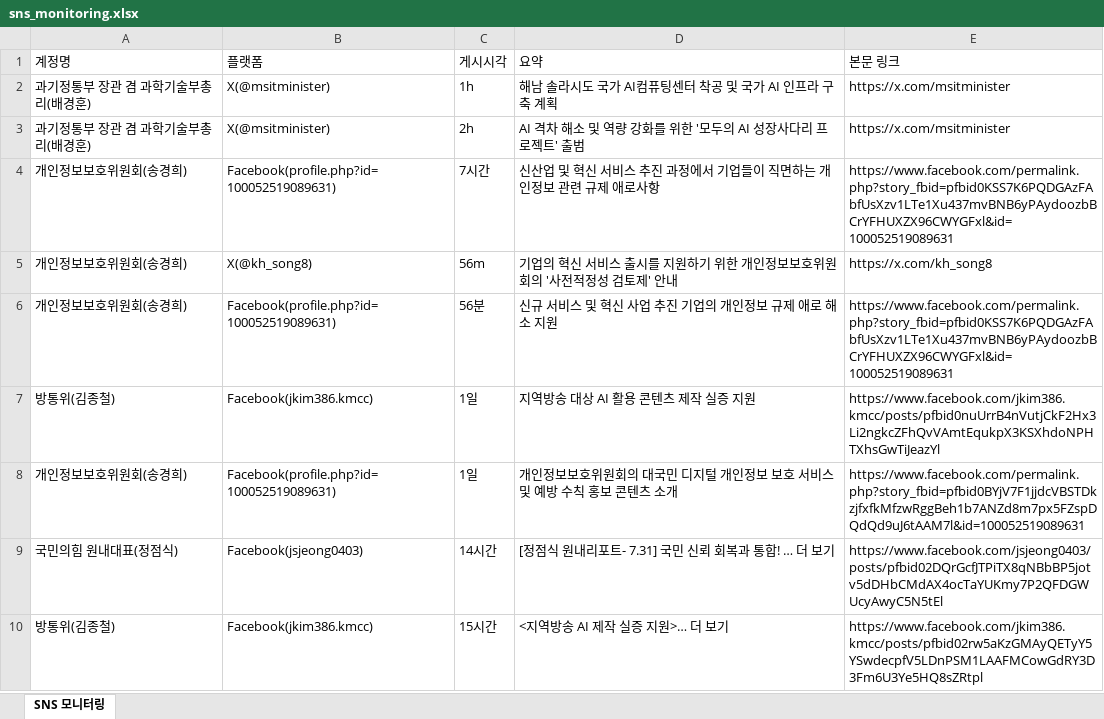
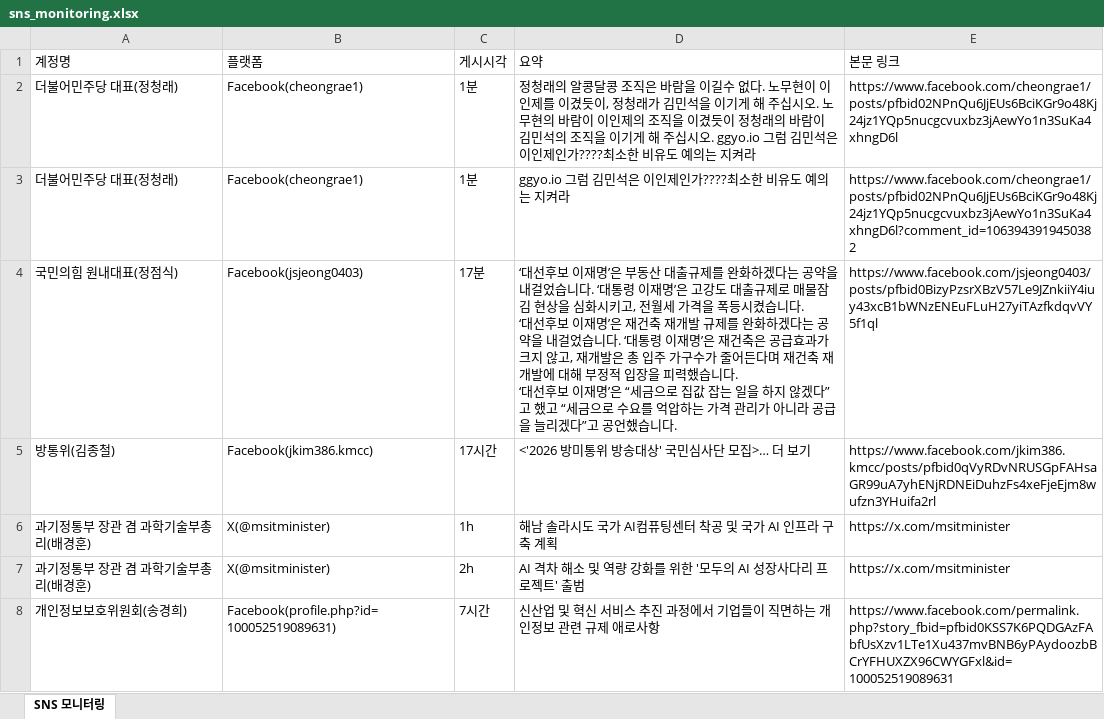
Before and after one commit to jihihi8214/sns_monitoring, an Excel workbook: data/sns_monitoring.xlsx, sheet SNS 모니터링, drawn as a sheet; only a part is shown; the shorter side is filled out with more unchanged rows; values as stored, in another font and other column widths than the file's, no borders; ↵ is a line break in a cell; the diff names each change by its address in the sheet, - before the commit and + after, or states it on an @@ line.

```diff
--- a/data/sns_monitoring.xlsx (sheet SNS 모니터링)
+++ b/data/sns_monitoring.xlsx (sheet SNS 모니터링)
+row 2: 더불어민주당 대표(정청래) | Facebook(cheongrae1) | 1분 | 정청래의 알콩달콩 조직은 바람을 이길수 없다. 노무현이 이인제를 이겼듯이, 정청래가 김민석을 이기게 해 주십시오. 노무현의 바람이 이인제의 조직을 이겼듯이 정청래의 바람이 김민석의 조직을 이기게 해 주십시오. ggyo.io 그럼 김민석은 이인제인가????최소한 비유도 예의는 지켜라 | https://www.facebook.com/cheongrae1/posts/pfbid02NPnQu6JjEUs6BciKGr9o48Kj24jz1YQp5nucgcvuxbz3jAewYo1n3SuKa4xhngD6l
+row 3: 더불어민주당 대표(정청래) | Facebook(cheongrae1) | 1분 | ggyo.io 그럼 김민석은 이인제인가????최소한 비유도 예의는 지켜라 | https://www.facebook.com/cheongrae1/posts/pfbid02NPnQu6JjEUs6BciKGr9o48Kj24jz1YQp5nucgcvuxbz3jAewYo1n3SuKa4xhngD6l?comment_id=1063943919450382
+row 4: 국민의힘 원내대표(정점식) | Facebook(jsjeong0403) | 17분 | ‘대선후보 이재명’은 부동산 대출규제를 완화하겠다는 공약을 내걸었습니다. ‘대통령 이재명’은 고강도 대출규제로 매물잠김 현상을 심화시키고, 전월세 가격을 폭등시켰습니다. ↵ ‘대선후보 이재명’은 재건축 재개발 규제를 완화하겠다는 공약을 내걸었습니다. ‘대통령 이재명’은 재건축은 공급효과가 크지 않고, 재개발은 총 입주 가구수가 줄어든다며 재건축 재개발에 대해 부정적 입장을 피력했습니다. ↵ ‘대선후보 이재명’은 “세금으로 집값 잡는 일을 하지 않겠다”고 했고 “세금으로 수요를 억압하는 가격 관리가 아니라 공급을 늘리겠다”고 공언했습니다. | https://www.facebook.com/jsjeong0403/posts/pfbid0BizyPzsrXBzV57Le9JZnkiiY4iuy43xcB1bWNzENEuFLuH27yiTAzfkdqvVY5f1ql
+row 5: 방통위(김종철) | Facebook(jkim386.kmcc) | 17시간 | <'2026 방미통위 방송대상' 국민심사단 모집>… 더 보기 | https://www.facebook.com/jkim386.kmcc/posts/pfbid0qVyRDvNRUSGpFAHsaGR99uA7yhENjRDNEiDuhzFs4xeFjeEjm8wufzn3YHuifa2rl
```
Also changed, not shown: 4 other files.
